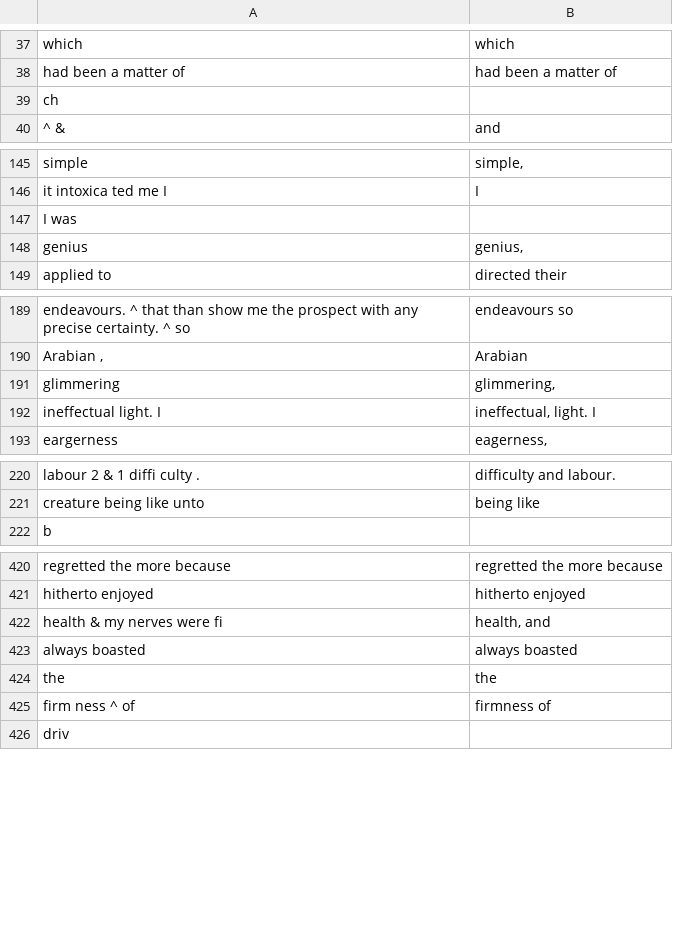
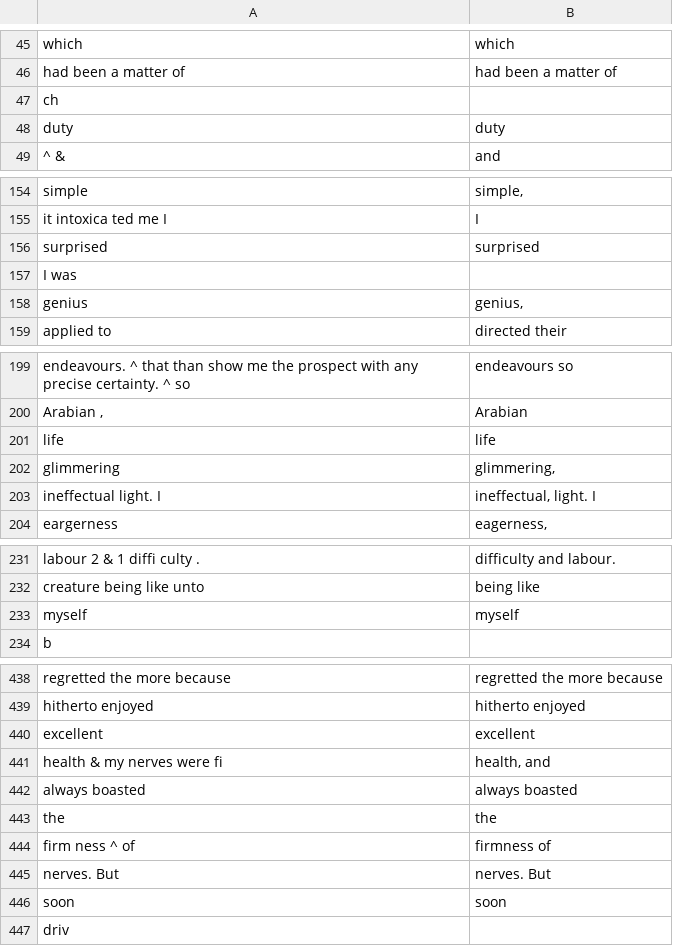
Before and after one commit to FrankensteinVariorum/fv-collation, a TSV file: analysis/appCompareOutput.tsv, drawn as a sheet; only a part is shown, gaps mark what is left out; the diff covers the shown part only; the diff names each change by its address in the sheet, - before the commit and + after, or states it on an @@ line.

```diff
--- a/analysis/appCompareOutput.tsv
+++ b/analysis/appCompareOutput.tsv
+row 48: duty | duty
+row 156: surprised | surprised
+row 201: life | life
+row 233: myself | myself
+row 440: excellent | excellent
+row 445: nerves. But | nerves. But
+row 446: soon | soon
```
Also changed, not shown: 14 added rows elsewhere in this file, 14 other files.
